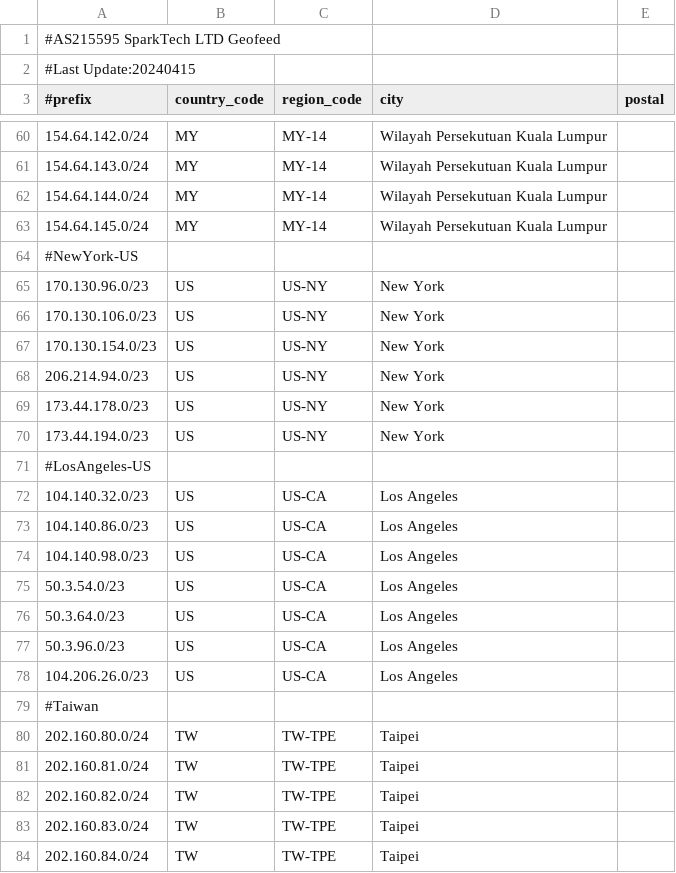
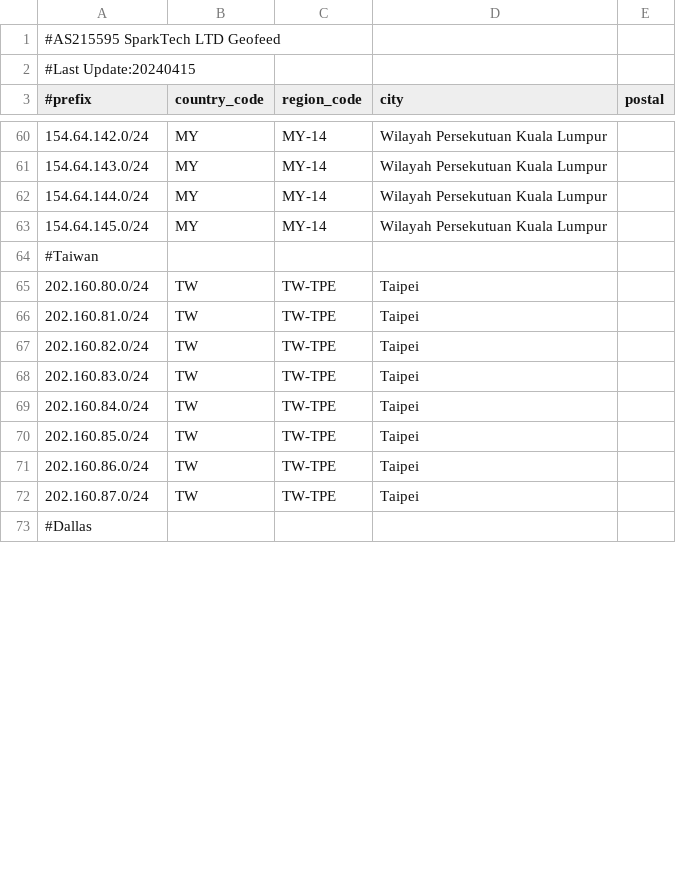
Before and after one commit to SparktTech/sparktech-geofeed, a CSV file: sparktech-geofeed.csv, drawn as a sheet; only a part is shown, gaps mark what is left out; the shorter side is filled out with more unchanged rows; the diff covers the shown part only.

```diff
--- a/sparktech-geofeed.csv
+++ b/sparktech-geofeed.csv
@@ -63,17 +63,2 @@
 154.64.145.0/24,MY,MY-14,Wilayah Persekutuan Kuala Lumpur,
-#NewYork-US
-170.130.96.0/23,US,US-NY,New York,
-170.130.106.0/23,US,US-NY,New York,
-170.130.154.0/23,US,US-NY,New York,
-206.214.94.0/23,US,US-NY,New York,
-173.44.178.0/23,US,US-NY,New York,
-173.44.194.0/23,US,US-NY,New York,
-#LosAngeles-US
-104.140.32.0/23,US,US-CA,Los Angeles,
-104.140.86.0/23,US,US-CA,Los Angeles,
-104.140.98.0/23,US,US-CA,Los Angeles,
-50.3.54.0/23,US,US-CA,Los Angeles,
-50.3.64.0/23,US,US-CA,Los Angeles,
-50.3.96.0/23,US,US-CA,Los Angeles,
-104.206.26.0/23,US,US-CA,Los Angeles,
 #Taiwan
```
Also changed, not shown: 32 added rows and 6 edited cells elsewhere in this file.
